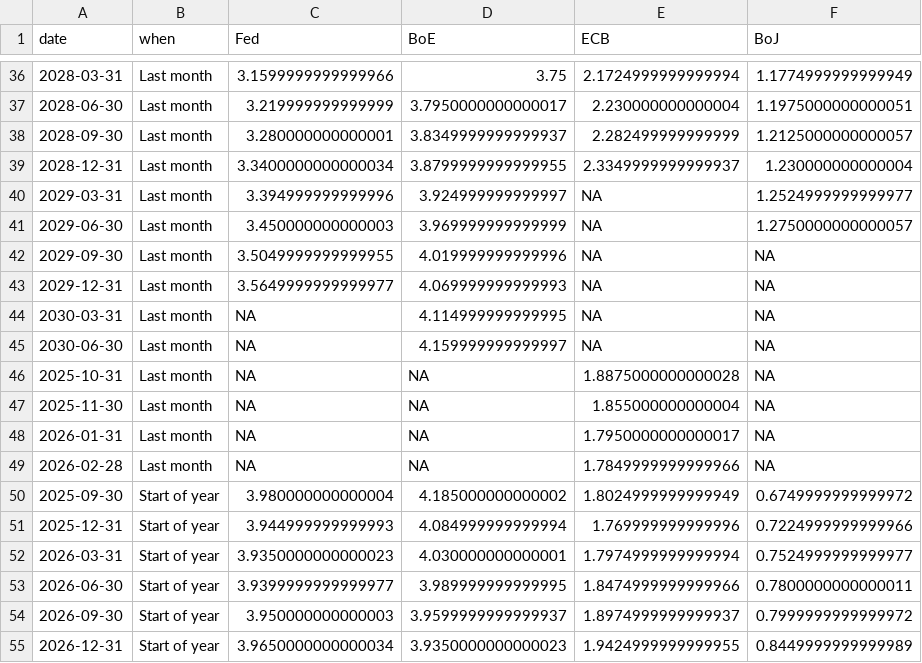
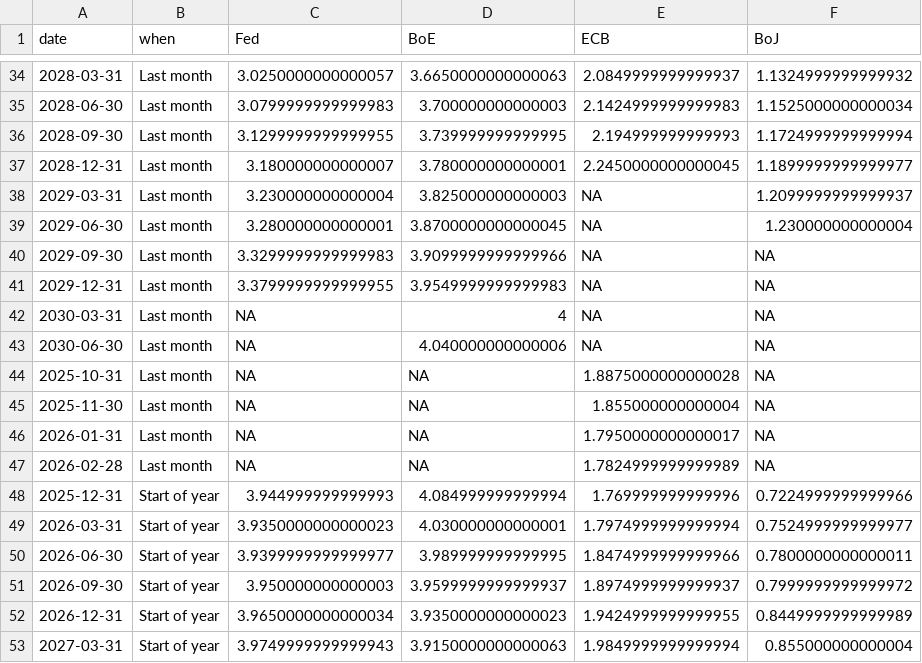
Before and after one commit to jhsuss/ft-monetary-policy-radar, a CSV file: data/downloadable-implied_forward_rates.csv, drawn as a sheet; only a part is shown, gaps mark what is left out; the shorter side is filled out with more unchanged rows; the diff covers the shown part only.

Commit message:
downloadable market rate expectations

```diff
--- a/data/downloadable-implied_forward_rates.csv
+++ b/data/downloadable-implied_forward_rates.csv
@@ -36,11 +34,11 @@ date,when,Fed,BoE,ECB,BoJ
-2028-03-31,Last month,3.1599999999999966,3.75,2.1724999999999994,1.1774999999999949
-2028-06-30,Last month,3.219999999999999,3.7950000000000017,2.230000000000004,1.1975000000000051
-2028-09-30,Last month,3.280000000000001,3.8349999999999937,2.282499999999999,1.2125000000000057
-2028-12-31,Last month,3.3400000000000034,3.8799999999999955,2.3349999999999937,1.230000000000004
-2029-03-31,Last month,3.394999999999996,3.924999999999997,NA,1.2524999999999977
-2029-06-30,Last month,3.450000000000003,3.969999999999999,NA,1.2750000000000057
-2029-09-30,Last month,3.5049999999999955,4.019999999999996,NA,NA
-2029-12-31,Last month,3.5649999999999977,4.069999999999993,NA,NA
-2030-03-31,Last month,NA,4.114999999999995,NA,NA
-2030-06-30,Last month,NA,4.159999999999997,NA,NA
+2028-03-31,Last month,3.0250000000000057,3.6650000000000063,2.0849999999999937,1.1324999999999932
+2028-06-30,Last month,3.0799999999999983,3.700000000000003,2.1424999999999983,1.1525000000000034
+2028-09-30,Last month,3.1299999999999955,3.739999999999995,2.194999999999993,1.1724999999999994
+2028-12-31,Last month,3.180000000000007,3.780000000000001,2.2450000000000045,1.1899999999999977
+2029-03-31,Last month,3.230000000000004,3.825000000000003,NA,1.2099999999999937
+2029-06-30,Last month,3.280000000000001,3.8700000000000045,NA,1.230000000000004
+2029-09-30,Last month,3.3299999999999983,3.9099999999999966,NA,NA
+2029-12-31,Last month,3.3799999999999955,3.9549999999999983,NA,NA
+2030-03-31,Last month,NA,4,NA,NA
+2030-06-30,Last month,NA,4.040000000000006,NA,NA
 2025-10-31,Last month,NA,NA,1.8875000000000028,NA
@@ -48,4 +46,3 @@ date,when,Fed,BoE,ECB,BoJ
 2026-01-31,Last month,NA,NA,1.7950000000000017,NA
-2026-02-28,Last month,NA,NA,1.7849999999999966,NA
-2025-09-30,Start of year,3.980000000000004,4.185000000000002,1.8024999999999949,0.6749999999999972
+2026-02-28,Last month,NA,NA,1.7824999999999989,NA
 2025-12-31,Start of year,3.944999999999993,4.084999999999994,1.769999999999996,0.7224999999999966
```
Also changed, not shown: 2 removed rows and 97 edited cells elsewhere in this file.
